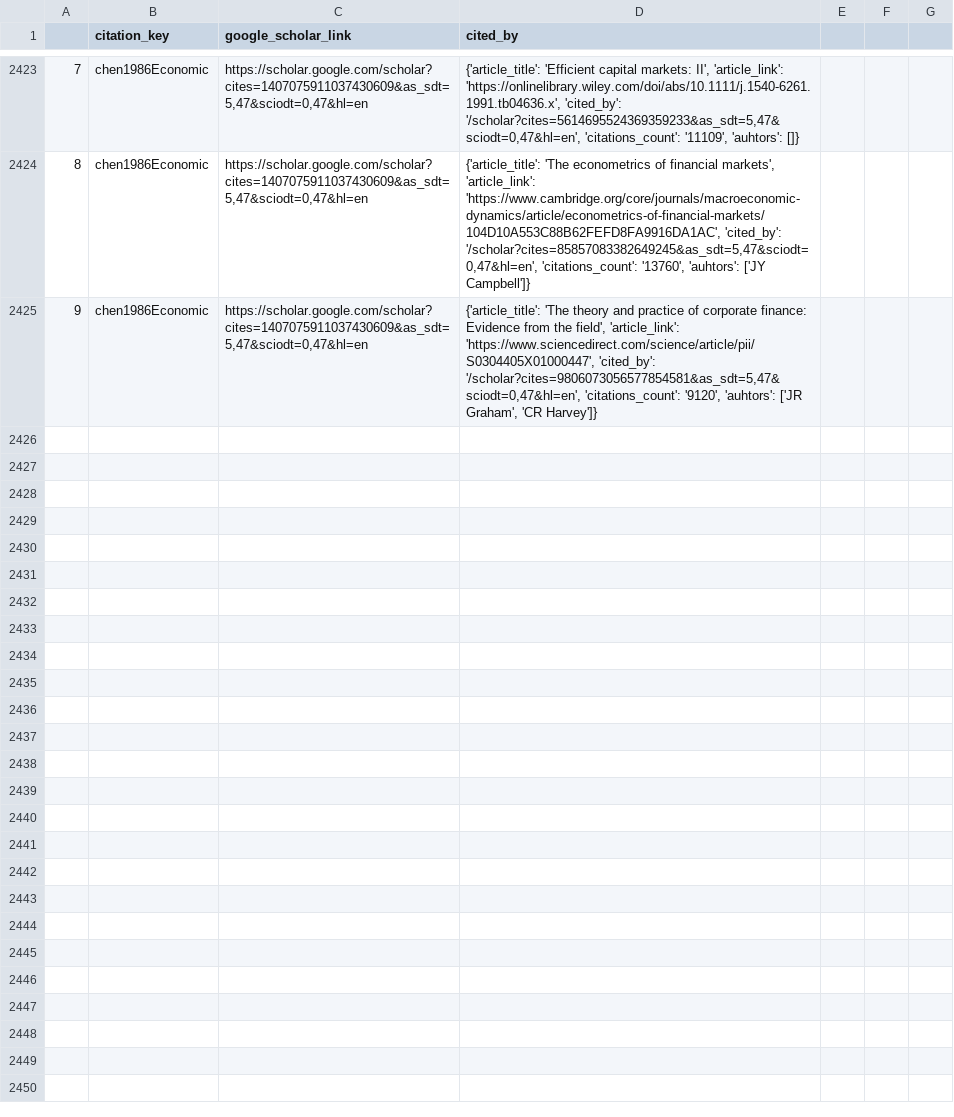
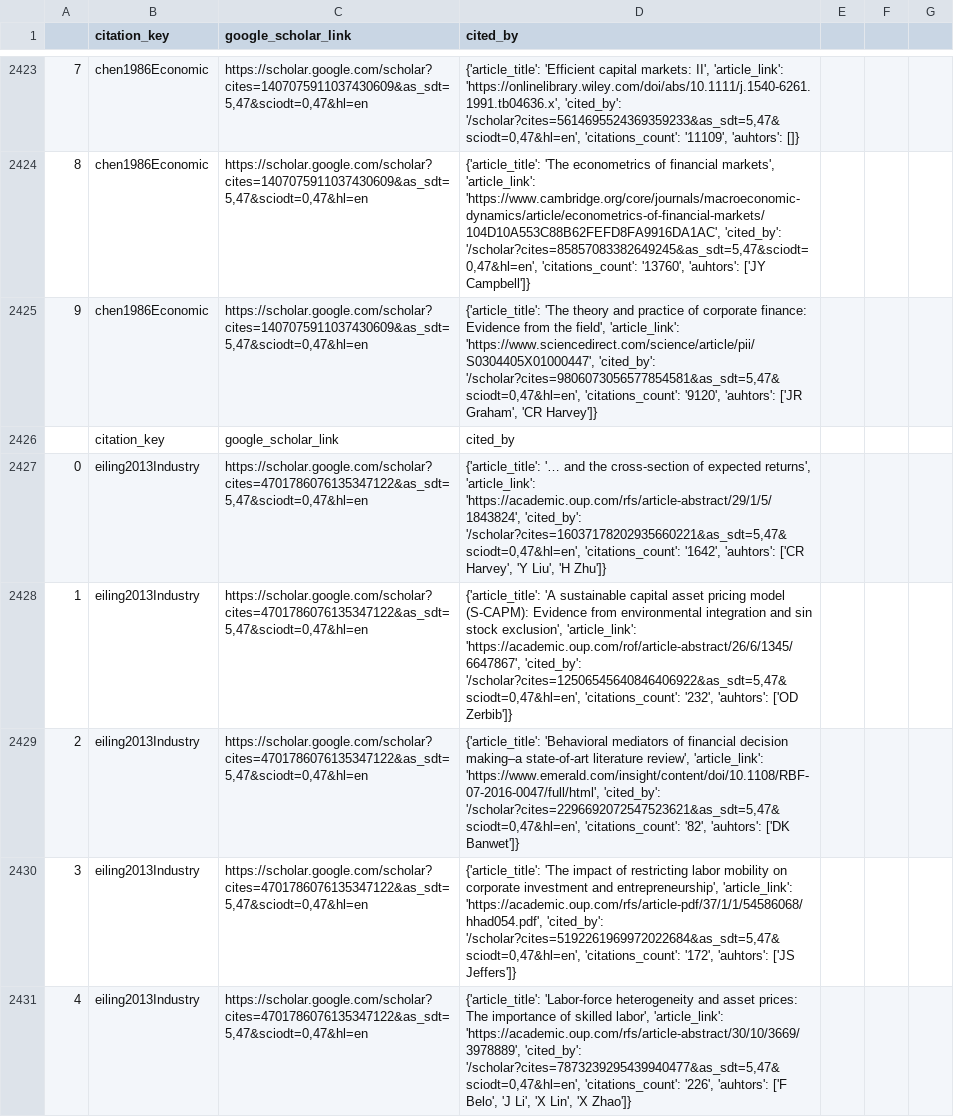
Before and after one commit to krishpn/academicgraphs, a CSV file: academic_citation_network.csv, drawn as a sheet; only a part is shown, gaps mark what is left out; the diff covers the shown part only; the diff names each change by its address in the sheet, - before the commit and + after, or states it on an @@ line.

Commit message:
eiling2013Industry

```diff
--- a/academic_citation_network.csv
+++ b/academic_citation_network.csv
+row 2426:  | citation_key | google_scholar_link | cited_by
+row 2427: 0 | eiling2013Industry | https://scholar.google.com/scholar?cites=4701786076135347122&as_sdt=5,47&sciodt=0,47&hl=en | {'article_title': '… and the cross-section of expected returns', 'article_link': 'https://academic.oup.com/rfs/article-abstract/29/1/5/1843824', 'cited_by': '/scholar?cites=16037178202935660221&as_sdt=5,47&sciodt=0,47&hl=en', 'citations_count': '1642', 'auhtors': ['CR Harvey', 'Y Liu', 'H Zhu']}
+row 2428: 1 | eiling2013Industry | https://scholar.google.com/scholar?cites=4701786076135347122&as_sdt=5,47&sciodt=0,47&hl=en | {'article_title': 'A sustainable capital asset pricing model (S-CAPM): Evidence from environmental integration and sin stock exclusion', 'article_link': 'https://academic.oup.com/rof/article-abstract/26/6/1345/6647867', 'cited_by': '/scholar?cites=12506545640846406922&as_sdt=5,47&sciodt=0,47&hl=en', 'citations_count': '232', 'auhtors': ['OD Zerbib']}
+row 2429: 2 | eiling2013Industry | https://scholar.google.com/scholar?cites=4701786076135347122&as_sdt=5,47&sciodt=0,47&hl=en | {'article_title': 'Behavioral mediators of financial decision making–a state-of-art literature review', 'article_link': 'https://www.emerald.com/insight/content/doi/10.1108/RBF-07-2016-0047/full/html', 'cited_by': '/scholar?cites=2296692072547523621&as_sdt=5,47&sciodt=0,47&hl=en', 'citations_count': '82', 'auhtors': ['DK Banwet']}
+row 2430: 3 | eiling2013Industry | https://scholar.google.com/scholar?cites=4701786076135347122&as_sdt=5,47&sciodt=0,47&hl=en | {'article_title': 'The impact of restricting labor mobility on corporate investment and entrepreneurship', 'article_link': 'https://academic.oup.com/rfs/article-pdf/37/1/1/54586068/hhad054.pdf', 'cited_by': '/scholar?cites=5192261969972022684&as_sdt=5,47&sciodt=0,47&hl=en', 'citations_count': '172', 'auhtors': ['JS Jeffers']}
+row 2431: 4 | eiling2013Industry | https://scholar.google.com/scholar?cites=4701786076135347122&as_sdt=5,47&sciodt=0,47&hl=en | {'article_title': 'Labor-force heterogeneity and asset prices: The importance of skilled labor', 'article_link': 'https://academic.oup.com/rfs/article-abstract/30/10/3669/3978889', 'cited_by': '/scholar?cites=7873239295439940477&as_sdt=5,47&sciodt=0,47&hl=en', 'citations_count': '226', 'auhtors': ['F Belo', 'J Li', 'X Lin', 'X Zhao']}
```
Also changed, not shown: 5 added rows elsewhere in this file, 1 other file.
